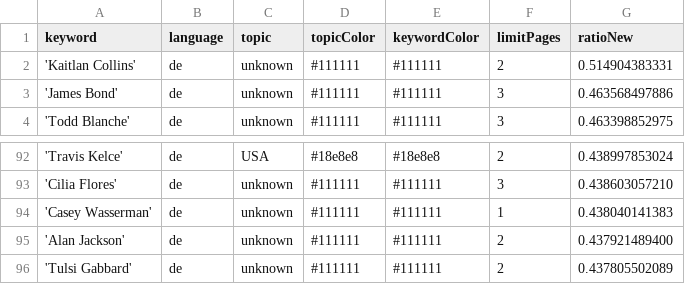
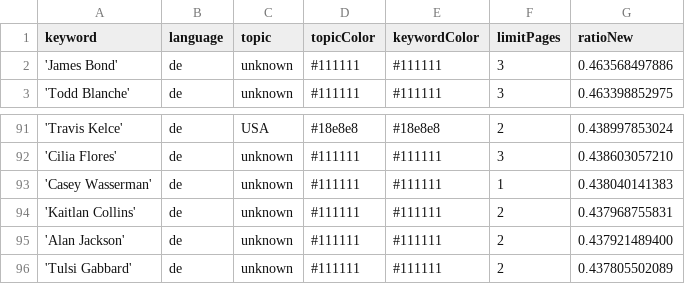
Before and after one commit to JoPhi24-news/leuteFluesterer, a CSV file: keywords.csv, drawn as a sheet; only a part is shown, gaps mark what is left out.

Commit message:
Commit from GitHub Actions (harvest:0.0)

```diff
--- a/keywords.csv
+++ b/keywords.csv
@@ -1,3 +1,2 @@
 keyword,language,topic,topicColor,keywordColor,limitPages,ratioNew
-'Kaitlan Collins',de,unknown,#111111,#111111,2,0.514904383331
 'James Bond',de,unknown,#111111,#111111,3,0.463568497886
@@ -94,2 +93,3 @@ keyword,language,topic,topicColor,keywordColor,limitPages,ratioNew
 'Casey Wasserman',de,unknown,#111111,#111111,1,0.438040141383
+'Kaitlan Collins',de,unknown,#111111,#111111,2,0.437968755831
 'Alan Jackson',de,unknown,#111111,#111111,2,0.437921489400
```
